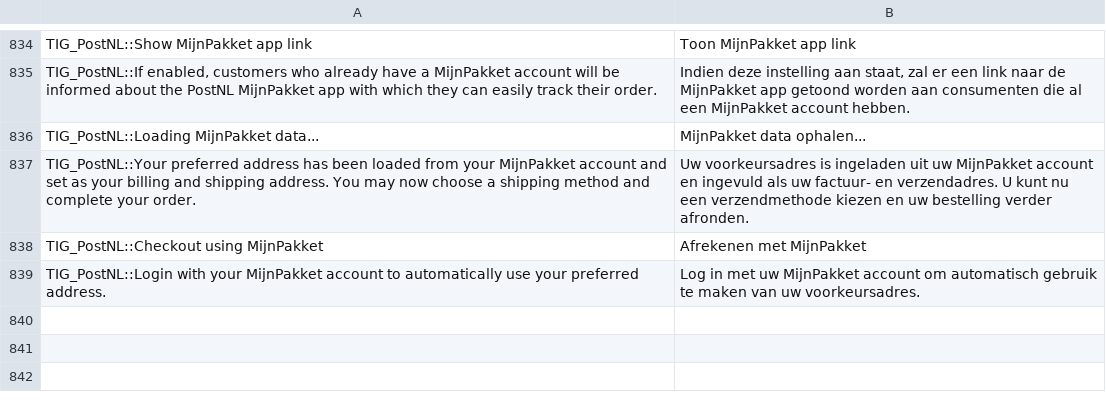
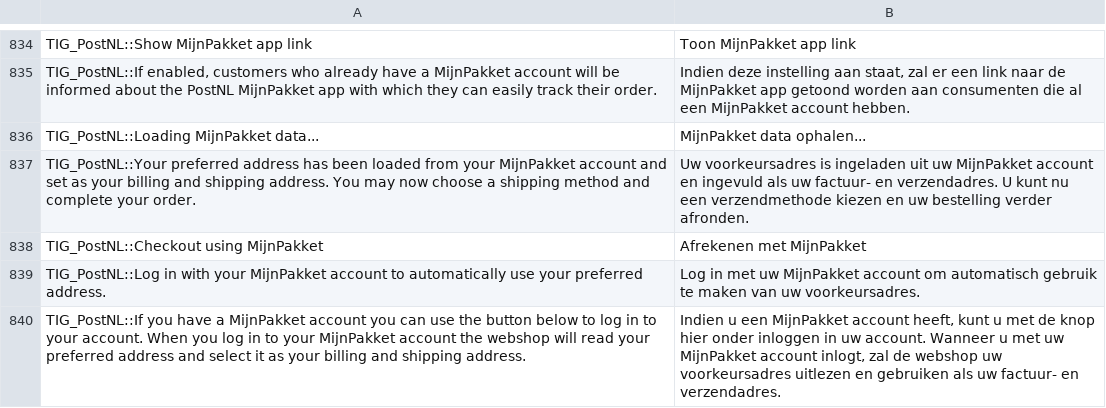
Before and after one commit to postnl/postnl-magento1-End-of-life, a CSV file: app/locale/nl_NL/TIG_PostNL.csv, drawn as a sheet; only a part is shown, gaps mark what is left out.

Commit message:
added basic tooltip to login button

```diff
--- a/app/locale/nl_NL/TIG_PostNL.csv
+++ b/app/locale/nl_NL/TIG_PostNL.csv
@@ -843,2 +843,3 @@ TIG_PostNL::Your preferred address has been loaded from your MijnPakket account
 TIG_PostNL::Checkout using MijnPakket,Afrekenen met MijnPakket
-TIG_PostNL::Login with your MijnPakket account to automatically use your preferred address.,Log in met uw MijnPakket account om automatisch gebruik te maken van uw voorkeursadres.
+TIG_PostNL::Log in with your MijnPakket account to automatically use your preferred address.,Log in met uw MijnPakket account om automatisch gebruik te maken van uw voorkeursadres.
+TIG_PostNL::If you have a MijnPakket account you can use the button below to log in to your account. When you log in to your MijnPakket account the webshop will read your preferred address and select it as your billing and shipping address.,"Indien u een MijnPakket account heeft, kunt u met de knop hier onder inloggen in uw account. Wanneer u met uw MijnPakket account inlogt, zal de webshop uw voorkeursadres uitlezen en gebruiken als uw factuur- en verzendadres."
```
Also changed, not shown: 6 other files.
